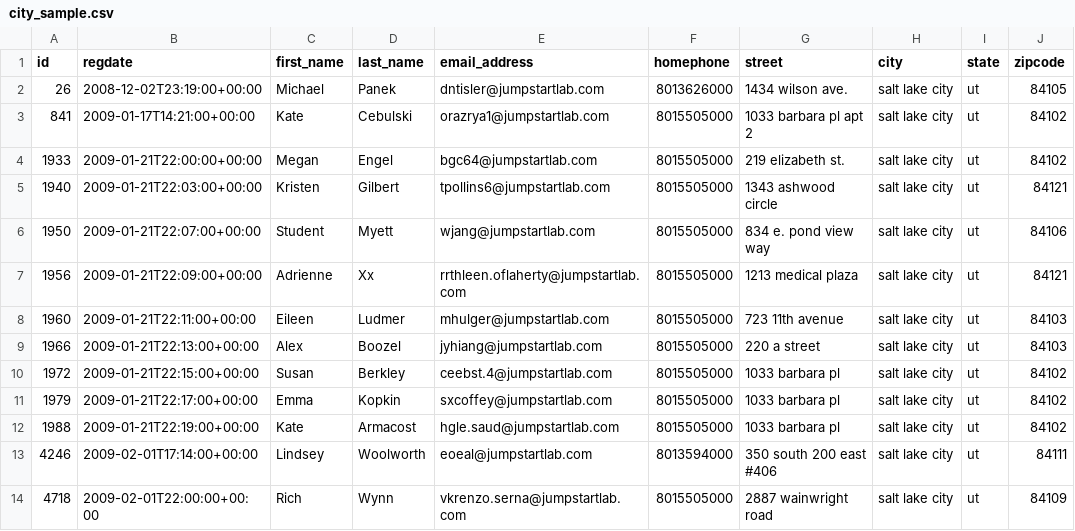
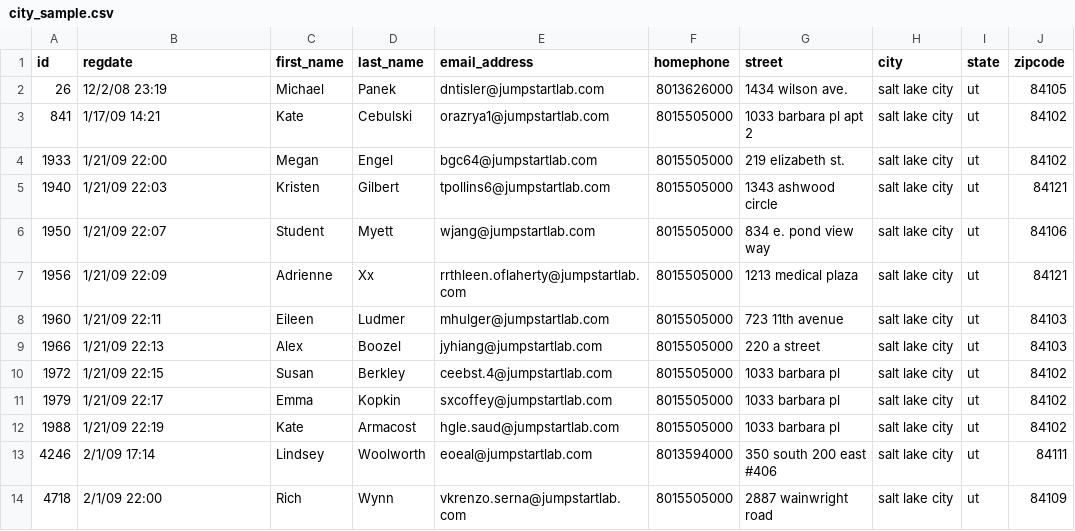
Before and after one commit to jmejia/event_reporter, a CSV file: city_sample.csv, drawn as a sheet.

```diff
--- a/city_sample.csv
+++ b/city_sample.csv
@@ -1,14 +1,14 @@
 id,regdate,first_name,last_name,email_address,homephone,street,city,state,zipcode
-26,2008-12-02T23:19:00+00:00,Michael,Panek,dntisler@jumpstartlab.com,8013626000,1434 wilson ave.,salt lake city,ut,84105
-841,2009-01-17T14:21:00+00:00,Kate,Cebulski,orazrya1@jumpstartlab.com,8015505000,1033 barbara pl apt 2,salt lake city,ut,84102
-1933,2009-01-21T22:00:00+00:00,Megan,Engel,bgc64@jumpstartlab.com,8015505000,219 elizabeth st.,salt lake city,ut,84102
-1940,2009-01-21T22:03:00+00:00,Kristen,Gilbert,tpollins6@jumpstartlab.com,8015505000,1343 ashwood circle,salt lake city,ut,84121
-1950,2009-01-21T22:07:00+00:00,Student,Myett,wjang@jumpstartlab.com,8015505000,834 e. pond view way,salt lake city,ut,84106
-1956,2009-01-21T22:09:00+00:00,Adrienne,Xx,rrthleen.oflaherty@jumpstartlab.com,8015505000,1213 medical plaza,salt lake city,ut,84121
-1960,2009-01-21T22:11:00+00:00,Eileen,Ludmer,mhulger@jumpstartlab.com,8015505000,723 11th avenue,salt lake city,ut,84103
-1966,2009-01-21T22:13:00+00:00,Alex,Boozel,jyhiang@jumpstartlab.com,8015505000,220 a street,salt lake city,ut,84103
-1972,2009-01-21T22:15:00+00:00,Susan,Berkley,ceebst.4@jumpstartlab.com,8015505000,1033 barbara pl,salt lake city,ut,84102
-1979,2009-01-21T22:17:00+00:00,Emma,Kopkin,sxcoffey@jumpstartlab.com,8015505000,1033 barbara pl,salt lake city,ut,84102
-1988,2009-01-21T22:19:00+00:00,Kate,Armacost,hgle.saud@jumpstartlab.com,8015505000,1033 barbara pl,salt lake city,ut,84102
-4246,2009-02-01T17:14:00+00:00,Lindsey,Woolworth,eoeal@jumpstartlab.com,8013594000,350 south 200 east #406,salt lake city,ut,84111
-4718,2009-02-01T22:00:00+00:00,Rich,Wynn,vkrenzo.serna@jumpstartlab.com,8015505000,2887 wainwright road,salt lake city,ut,84109
+26,12/2/08 23:19,Michael,Panek,dntisler@jumpstartlab.com,8013626000,1434 wilson ave.,salt lake city,ut,84105
+841,1/17/09 14:21,Kate,Cebulski,orazrya1@jumpstartlab.com,8015505000,1033 barbara pl apt 2,salt lake city,ut,84102
+1933,1/21/09 22:00,Megan,Engel,bgc64@jumpstartlab.com,8015505000,219 elizabeth st.,salt lake city,ut,84102
+1940,1/21/09 22:03,Kristen,Gilbert,tpollins6@jumpstartlab.com,8015505000,1343 ashwood circle,salt lake city,ut,84121
+1950,1/21/09 22:07,Student,Myett,wjang@jumpstartlab.com,8015505000,834 e. pond view way,salt lake city,ut,84106
+1956,1/21/09 22:09,Adrienne,Xx,rrthleen.oflaherty@jumpstartlab.com,8015505000,1213 medical plaza,salt lake city,ut,84121
+1960,1/21/09 22:11,Eileen,Ludmer,mhulger@jumpstartlab.com,8015505000,723 11th avenue,salt lake city,ut,84103
+1966,1/21/09 22:13,Alex,Boozel,jyhiang@jumpstartlab.com,8015505000,220 a street,salt lake city,ut,84103
+1972,1/21/09 22:15,Susan,Berkley,ceebst.4@jumpstartlab.com,8015505000,1033 barbara pl,salt lake city,ut,84102
+1979,1/21/09 22:17,Emma,Kopkin,sxcoffey@jumpstartlab.com,8015505000,1033 barbara pl,salt lake city,ut,84102
+1988,1/21/09 22:19,Kate,Armacost,hgle.saud@jumpstartlab.com,8015505000,1033 barbara pl,salt lake city,ut,84102
+4246,2/1/09 17:14,Lindsey,Woolworth,eoeal@jumpstartlab.com,8013594000,350 south 200 east #406,salt lake city,ut,84111
+4718,2/1/09 22:00,Rich,Wynn,vkrenzo.serna@jumpstartlab.com,8015505000,2887 wainwright road,salt lake city,ut,84109
```
Also changed, not shown: 5 other files.
